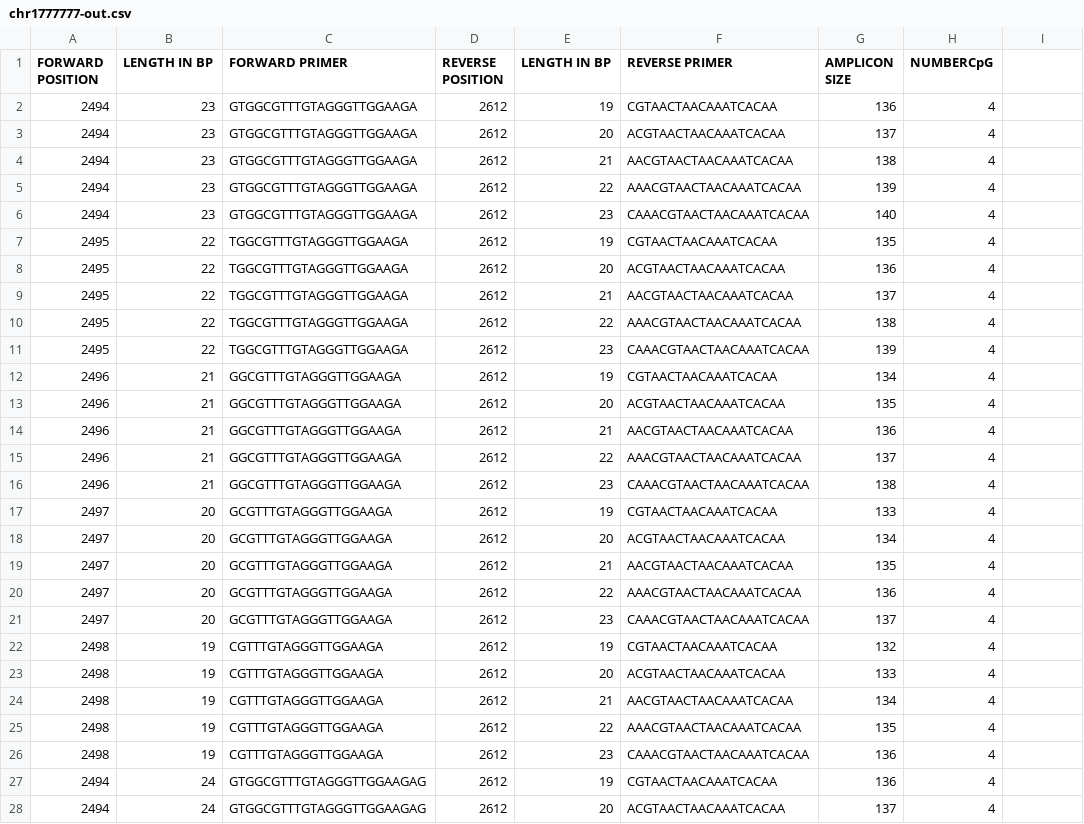
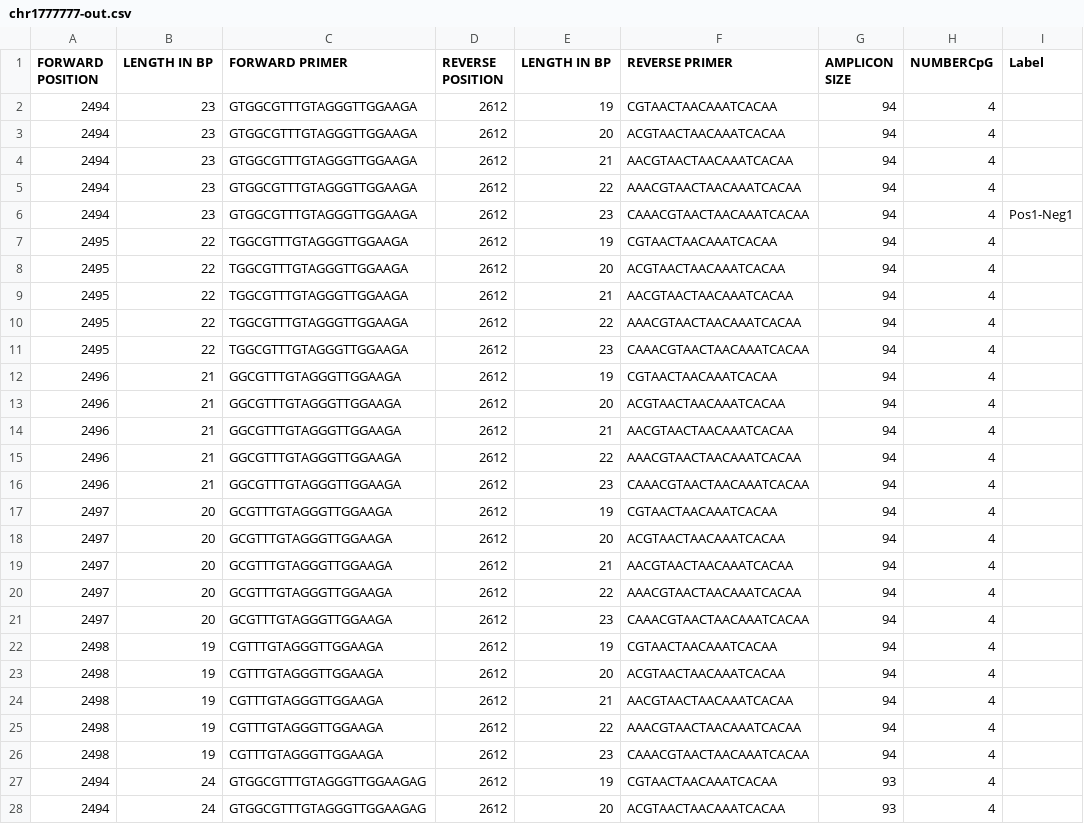
Before and after one commit to franciscoadasme/softepigen, a CSV file: spec/data/chr1777777-out.csv, drawn as a sheet; only a part is shown; the diff covers the shown part only.

Commit message:
fix: Update spec file

```diff
--- a/spec/data/chr1777777-out.csv
+++ b/spec/data/chr1777777-out.csv
@@ -1,28 +1,28 @@
-FORWARD POSITION,LENGTH IN BP,FORWARD PRIMER,REVERSE POSITION,LENGTH IN BP,REVERSE PRIMER,AMPLICON SIZE,NUMBERCpG
-2494,23,GTGGCGTTTGTAGGGTTGGAAGA,2612,19,CGTAACTAACAAATCACAA,136,4
-2494,23,GTGGCGTTTGTAGGGTTGGAAGA,2612,20,ACGTAACTAACAAATCACAA,137,4
-2494,23,GTGGCGTTTGTAGGGTTGGAAGA,2612,21,AACGTAACTAACAAATCACAA,138,4
-2494,23,GTGGCGTTTGTAGGGTTGGAAGA,2612,22,AAACGTAACTAACAAATCACAA,139,4
-2494,23,GTGGCGTTTGTAGGGTTGGAAGA,2612,23,CAAACGTAACTAACAAATCACAA,140,4
-2495,22,TGGCGTTTGTAGGGTTGGAAGA,2612,19,CGTAACTAACAAATCACAA,135,4
-2495,22,TGGCGTTTGTAGGGTTGGAAGA,2612,20,ACGTAACTAACAAATCACAA,136,4
-2495,22,TGGCGTTTGTAGGGTTGGAAGA,2612,21,AACGTAACTAACAAATCACAA,137,4
-2495,22,TGGCGTTTGTAGGGTTGGAAGA,2612,22,AAACGTAACTAACAAATCACAA,138,4
-2495,22,TGGCGTTTGTAGGGTTGGAAGA,2612,23,CAAACGTAACTAACAAATCACAA,139,4
-2496,21,GGCGTTTGTAGGGTTGGAAGA,2612,19,CGTAACTAACAAATCACAA,134,4
-2496,21,GGCGTTTGTAGGGTTGGAAGA,2612,20,ACGTAACTAACAAATCACAA,135,4
-2496,21,GGCGTTTGTAGGGTTGGAAGA,2612,21,AACGTAACTAACAAATCACAA,136,4
-2496,21,GGCGTTTGTAGGGTTGGAAGA,2612,22,AAACGTAACTAACAAATCACAA,137,4
-2496,21,GGCGTTTGTAGGGTTGGAAGA,2612,23,CAAACGTAACTAACAAATCACAA,138,4
-2497,20,GCGTTTGTAGGGTTGGAAGA,2612,19,CGTAACTAACAAATCACAA,133,4
-2497,20,GCGTTTGTAGGGTTGGAAGA,2612,20,ACGTAACTAACAAATCACAA,134,4
-2497,20,GCGTTTGTAGGGTTGGAAGA,2612,21,AACGTAACTAACAAATCACAA,135,4
-2497,20,GCGTTTGTAGGGTTGGAAGA,2612,22,AAACGTAACTAACAAATCACAA,136,4
-2497,20,GCGTTTGTAGGGTTGGAAGA,2612,23,CAAACGTAACTAACAAATCACAA,137,4
-2498,19,CGTTTGTAGGGTTGGAAGA,2612,19,CGTAACTAACAAATCACAA,132,4
-2498,19,CGTTTGTAGGGTTGGAAGA,2612,20,ACGTAACTAACAAATCACAA,133,4
-2498,19,CGTTTGTAGGGTTGGAAGA,2612,21,AACGTAACTAACAAATCACAA,134,4
-2498,19,CGTTTGTAGGGTTGGAAGA,2612,22,AAACGTAACTAACAAATCACAA,135,4
-2498,19,CGTTTGTAGGGTTGGAAGA,2612,23,CAAACGTAACTAACAAATCACAA,136,4
-2494,24,GTGGCGTTTGTAGGGTTGGAAGAG,2612,19,CGTAACTAACAAATCACAA,136,4
-2494,24,GTGGCGTTTGTAGGGTTGGAAGAG,2612,20,ACGTAACTAACAAATCACAA,137,4
+FORWARD POSITION,LENGTH IN BP,FORWARD PRIMER,REVERSE POSITION,LENGTH IN BP,REVERSE PRIMER,AMPLICON SIZE,NUMBERCpG,Label
+2494,23,GTGGCGTTTGTAGGGTTGGAAGA,2612,19,CGTAACTAACAAATCACAA,94,4
+2494,23,GTGGCGTTTGTAGGGTTGGAAGA,2612,20,ACGTAACTAACAAATCACAA,94,4
+2494,23,GTGGCGTTTGTAGGGTTGGAAGA,2612,21,AACGTAACTAACAAATCACAA,94,4
+2494,23,GTGGCGTTTGTAGGGTTGGAAGA,2612,22,AAACGTAACTAACAAATCACAA,94,4
+2494,23,GTGGCGTTTGTAGGGTTGGAAGA,2612,23,CAAACGTAACTAACAAATCACAA,94,4,Pos1-Neg1
+2495,22,TGGCGTTTGTAGGGTTGGAAGA,2612,19,CGTAACTAACAAATCACAA,94,4
+2495,22,TGGCGTTTGTAGGGTTGGAAGA,2612,20,ACGTAACTAACAAATCACAA,94,4
+2495,22,TGGCGTTTGTAGGGTTGGAAGA,2612,21,AACGTAACTAACAAATCACAA,94,4
+2495,22,TGGCGTTTGTAGGGTTGGAAGA,2612,22,AAACGTAACTAACAAATCACAA,94,4
+2495,22,TGGCGTTTGTAGGGTTGGAAGA,2612,23,CAAACGTAACTAACAAATCACAA,94,4
+2496,21,GGCGTTTGTAGGGTTGGAAGA,2612,19,CGTAACTAACAAATCACAA,94,4
+2496,21,GGCGTTTGTAGGGTTGGAAGA,2612,20,ACGTAACTAACAAATCACAA,94,4
+2496,21,GGCGTTTGTAGGGTTGGAAGA,2612,21,AACGTAACTAACAAATCACAA,94,4
+2496,21,GGCGTTTGTAGGGTTGGAAGA,2612,22,AAACGTAACTAACAAATCACAA,94,4
+2496,21,GGCGTTTGTAGGGTTGGAAGA,2612,23,CAAACGTAACTAACAAATCACAA,94,4
+2497,20,GCGTTTGTAGGGTTGGAAGA,2612,19,CGTAACTAACAAATCACAA,94,4
+2497,20,GCGTTTGTAGGGTTGGAAGA,2612,20,ACGTAACTAACAAATCACAA,94,4
+2497,20,GCGTTTGTAGGGTTGGAAGA,2612,21,AACGTAACTAACAAATCACAA,94,4
+2497,20,GCGTTTGTAGGGTTGGAAGA,2612,22,AAACGTAACTAACAAATCACAA,94,4
+2497,20,GCGTTTGTAGGGTTGGAAGA,2612,23,CAAACGTAACTAACAAATCACAA,94,4
+2498,19,CGTTTGTAGGGTTGGAAGA,2612,19,CGTAACTAACAAATCACAA,94,4
+2498,19,CGTTTGTAGGGTTGGAAGA,2612,20,ACGTAACTAACAAATCACAA,94,4
+2498,19,CGTTTGTAGGGTTGGAAGA,2612,21,AACGTAACTAACAAATCACAA,94,4
+2498,19,CGTTTGTAGGGTTGGAAGA,2612,22,AAACGTAACTAACAAATCACAA,94,4
+2498,19,CGTTTGTAGGGTTGGAAGA,2612,23,CAAACGTAACTAACAAATCACAA,94,4
+2494,24,GTGGCGTTTGTAGGGTTGGAAGAG,2612,19,CGTAACTAACAAATCACAA,93,4
+2494,24,GTGGCGTTTGTAGGGTTGGAAGAG,2612,20,ACGTAACTAACAAATCACAA,93,4
```
Also changed, not shown: 23 edited cells elsewhere in this file.
